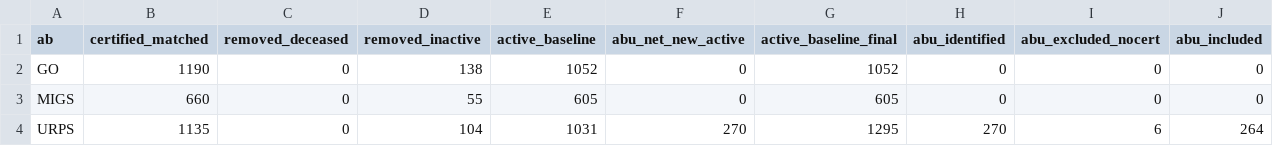
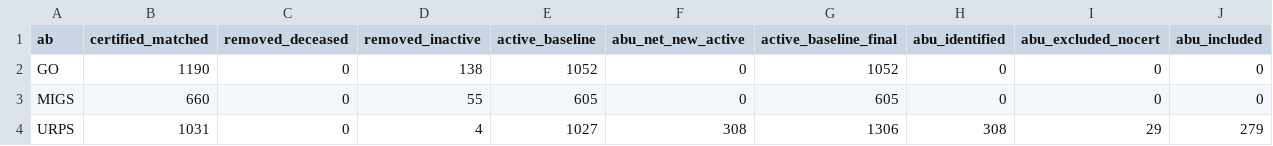
Before and after one commit to mufflyt/cliff, a CSV file: data/consort_cohort_flow.csv, drawn as a sheet; the diff names each change by its address in the sheet, - before the commit and + after, or states it on an @@ line.

```diff
--- a/data/consort_cohort_flow.csv
+++ b/data/consort_cohort_flow.csv
-B4 (certified_matched): 1135
+B4 (certified_matched): 1031
-D4 (removed_inactive): 104
+D4 (removed_inactive): 4
-E4 (active_baseline): 1031
+E4 (active_baseline): 1027
-F4 (abu_net_new_active): 270
+F4 (abu_net_new_active): 308
-G4 (active_baseline_final): 1295
+G4 (active_baseline_final): 1306
-H4 (abu_identified): 270
+H4 (abu_identified): 308
-I4 (abu_excluded_nocert): 6
+I4 (abu_excluded_nocert): 29
-J4 (abu_included): 264
+J4 (abu_included): 279
```
Also changed, not shown: data/graduate_growth_scenarios.csv, data/workforce_projections_consolidated.csv, 16 other files.
